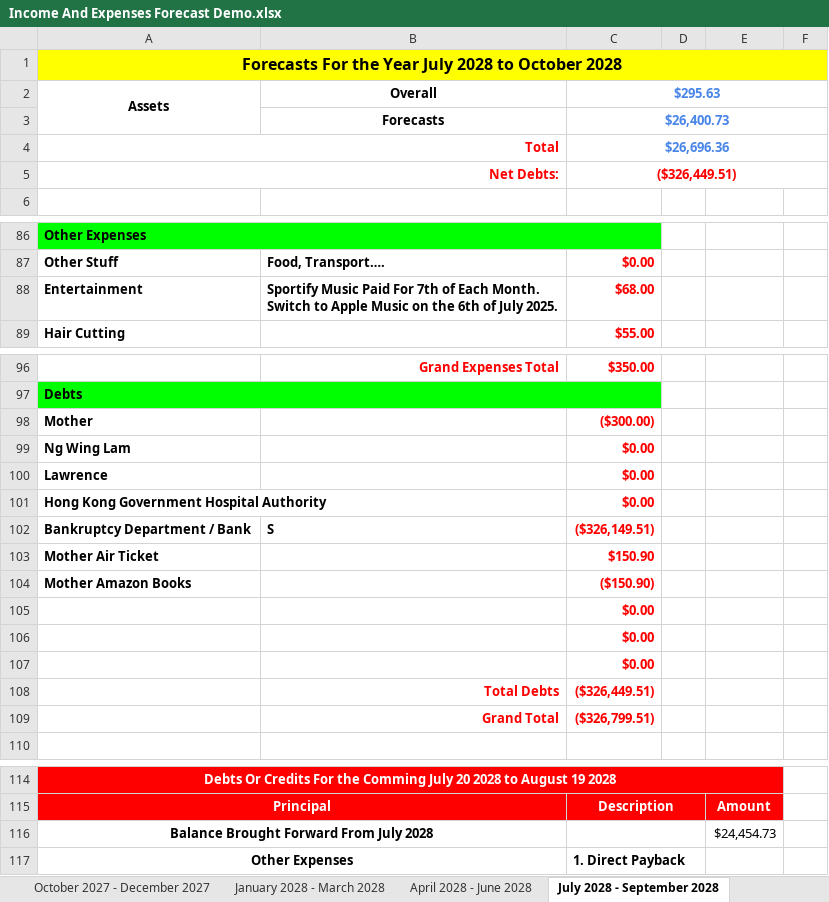
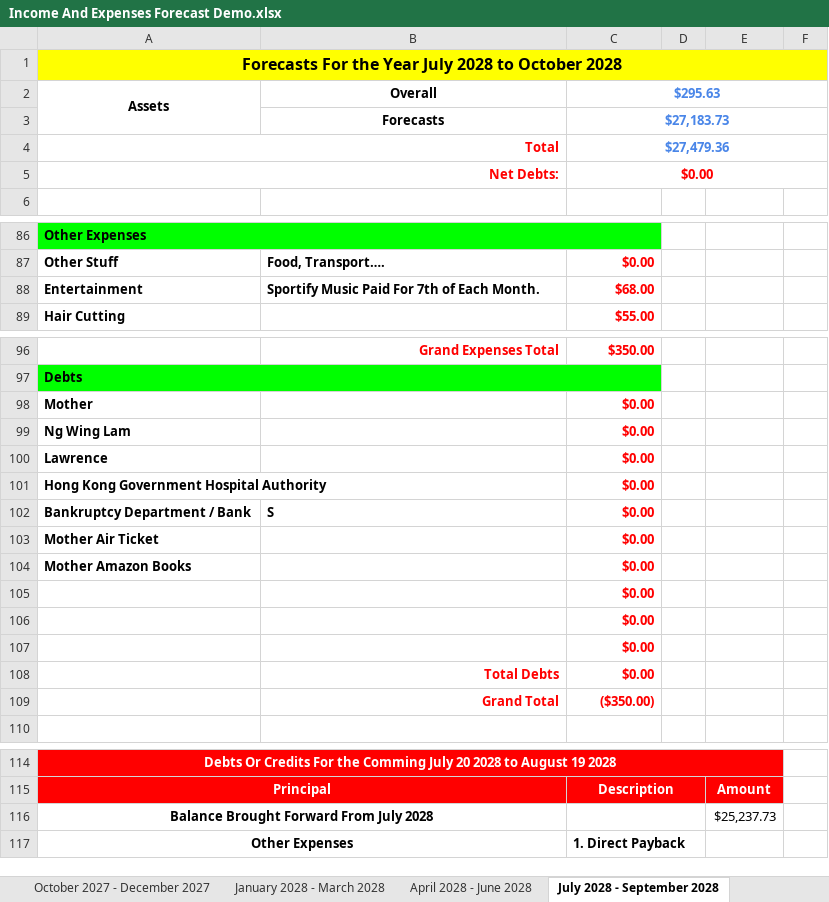
Before and after one commit to alantangsinglun/Income-Forecast, an Excel workbook: Income And Expenses Forecast Demo.xlsx, sheet July 2028 - September 2028, drawn as a sheet; only a part is shown, gaps mark what is left out; values as stored, in another font and other column widths than the file's, no borders; conditional formats not drawn; the diff covers the shown part only; the diff names each change by its address in the sheet, - before the commit and + after, or states it on an @@ line.

Commit message:
docs: Added Additional Half month allowance.

```diff
--- a/Income And Expenses Forecast Demo.xlsx (sheet July 2028 - September 2028)
+++ b/Income And Expenses Forecast Demo.xlsx (sheet July 2028 - September 2028)
-C3: $26,400.73
+C3: $27,183.73
-C4: $26,696.36
+C4: $27,479.36
-C5: ($326,449.51)
+C5: $0.00
-B88: …Each Month. Switch to Apple Music on the 6th of July 2025.
+B88: …Each Month.
-C98: ($300.00)
+C98: $0.00
-C102: ($326,149.51)
+C102: $0.00
-C103: $150.90
+C103: $0.00
-C104: ($150.90)
+C104: $0.00
-C108: ($326,449.51)
+C108: $0.00
-C109: ($326,799.51)
+C109: ($350.00)
-E116: $24,454.73
+E116: $25,237.73
```
Also changed, not shown: 5 edited cells elsewhere in this sheet, sheet January 2025 - March 2025, sheet January 2026 - March 2026, sheet April 2025 - June 2025, sheet April 2028 - June 2028, sheet October 2028 - December 2028, sheet July 2026 - September 2026, 9 more sheets.
